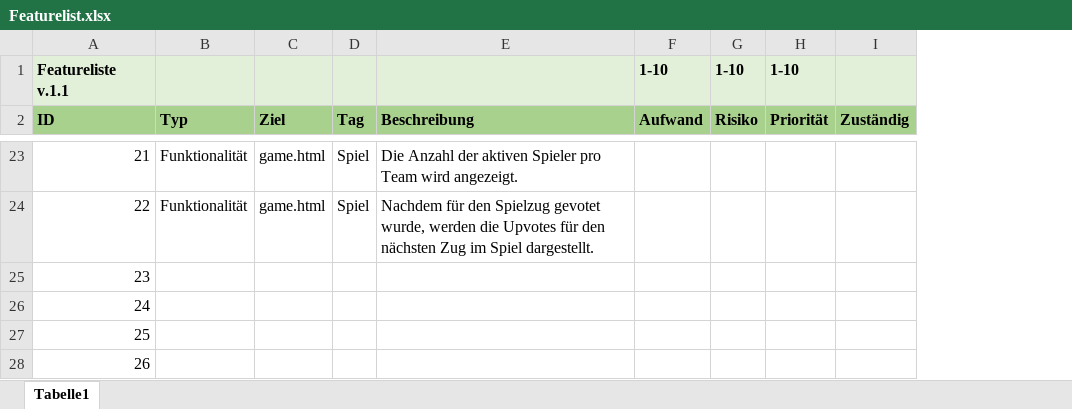
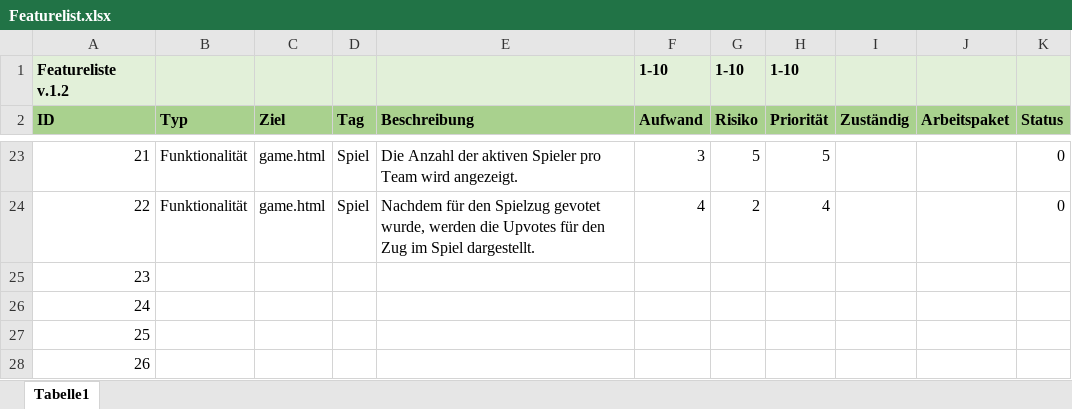
Before and after one commit to sbrinnich/MultiPlay, an Excel workbook: doc/Featurelist.xlsx, sheet Tabelle1, drawn as a sheet; only a part is shown, gaps mark what is left out; values as stored, in another font and other column widths than the file's, no borders; the diff covers the shown part only; the diff names each change by its address in the sheet, - before the commit and + after, or states it on an @@ line.

Commit message:
Added arbeitspakete and vorlage-projektbeschreibung. completed added features in featurelist ToDo: add data to arbeitspakete & Featurelist

```diff
--- a/doc/Featurelist.xlsx (sheet Tabelle1)
+++ b/doc/Featurelist.xlsx (sheet Tabelle1)
+column J (Arbeitspaket), empty
+column K (Status), rows 23-24: 0 | 0
-A1 (ID): Featureliste v.1.1
+A1 (ID): Featureliste v.1.2
-F23 (Aufwand): (empty)
+F23 (Aufwand): 3
-G23 (Risiko): (empty)
+G23 (Risiko): 5
-H23 (Priorität): (empty)
+H23 (Priorität): 5
-E24 (Beschreibung): …für den nächsten Zug im…
+E24 (Beschreibung): …für den Zug im…
-F24 (Aufwand): (empty)
+F24 (Aufwand): 4
-G24 (Risiko): (empty)
+G24 (Risiko): 2
-H24 (Priorität): (empty)
+H24 (Priorität): 4
```
Also changed, not shown: 33 edited cells and cell formats elsewhere in this sheet, 2 other files.
